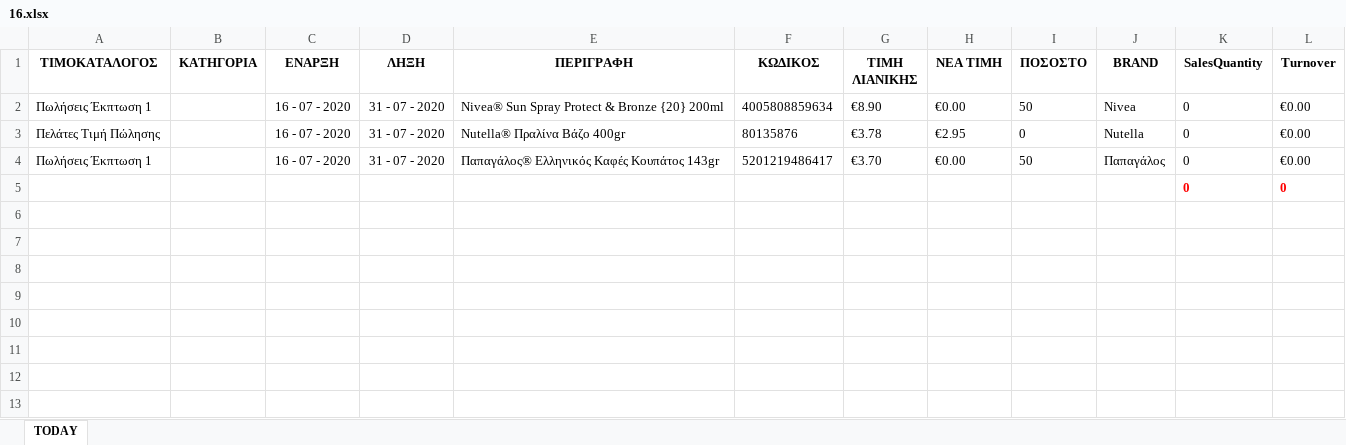
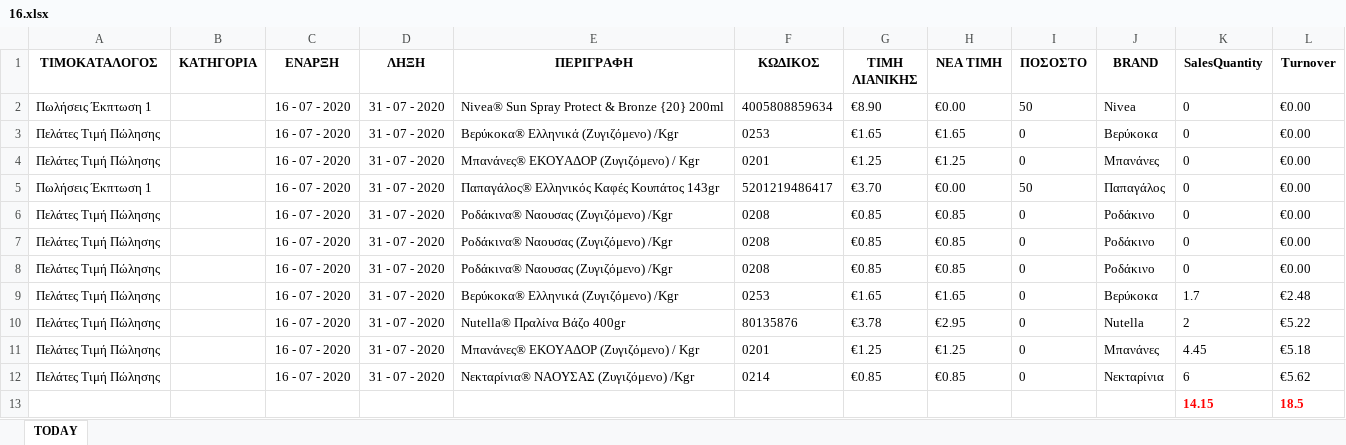
Before and after one commit to gitter-badger/Elounda_Market, an Excel workbook: A_DAILY_ΠΟΡΕΙΑ_ΤΙΜΟΚΑΤΑΛΟΓΟΥ_ΠΩΛΗΣΕΩΝ/excel/16.xlsx, sheet TODAY, drawn as a sheet; values as stored, in another font and other column widths than the file's, no borders; conditional formats not drawn; removed rows and columns are numbered as before the commit, all else as after; the diff names each change by its address in the sheet, - before the commit and + after, or states it on an @@ line.

```diff
--- a/A_DAILY_ΠΟΡΕΙΑ_ΤΙΜΟΚΑΤΑΛΟΓΟΥ_ΠΩΛΗΣΕΩΝ/excel/16.xlsx (sheet TODAY)
+++ b/A_DAILY_ΠΟΡΕΙΑ_ΤΙΜΟΚΑΤΑΛΟΓΟΥ_ΠΩΛΗΣΕΩΝ/excel/16.xlsx (sheet TODAY)
-E3 (ΠΕΡΙΓΡΑΦΗ): Nutella® Πραλίνα Βάζο 400gr
+E3 (ΠΕΡΙΓΡΑΦΗ): Βερύκοκα® Ελληνικά (Ζυγιζόμενο) /Kgr
-F3 (ΚΩΔΙΚΟΣ): 80135876
+F3 (ΚΩΔΙΚΟΣ): 0253
-G3 (ΤΙΜΗ ΛΙΑΝΙΚΗΣ): €3.78
+G3 (ΤΙΜΗ ΛΙΑΝΙΚΗΣ): €1.65
-H3 (ΝΕΑ ΤΙΜΗ): €2.95
+H3 (ΝΕΑ ΤΙΜΗ): €1.65
-J3 (BRAND): Nutella
+J3 (BRAND): Βερύκοκα
+row 4: Πελάτες Τιμή Πώλησης |  | 16 - 07 - 2020 | 31 - 07 - 2020 | Μπανάνες® ΕΚΟΥΑΔΟΡ (Ζυγιζόμενο) / Kgr | 0201 | €1.25 | €1.25 | 0 | Μπανάνες | 0 | €0.00
-row 5:  |  |  |  |  |  |  |  |  |  | 0 | 0
+row 6: Πελάτες Τιμή Πώλησης |  | 16 - 07 - 2020 | 31 - 07 - 2020 | Ροδάκινα® Ναουσας (Ζυγιζόμενο) /Kgr | 0208 | €0.85 | €0.85 | 0 | Ροδάκινο | 0 | €0.00
+row 7: Πελάτες Τιμή Πώλησης |  | 16 - 07 - 2020 | 31 - 07 - 2020 | Ροδάκινα® Ναουσας (Ζυγιζόμενο) /Kgr | 0208 | €0.85 | €0.85 | 0 | Ροδάκινο | 0 | €0.00
+row 8: Πελάτες Τιμή Πώλησης |  | 16 - 07 - 2020 | 31 - 07 - 2020 | Ροδάκινα® Ναουσας (Ζυγιζόμενο) /Kgr | 0208 | €0.85 | €0.85 | 0 | Ροδάκινο | 0 | €0.00
+row 9: Πελάτες Τιμή Πώλησης |  | 16 - 07 - 2020 | 31 - 07 - 2020 | Βερύκοκα® Ελληνικά (Ζυγιζόμενο) /Kgr | 0253 | €1.65 | €1.65 | 0 | Βερύκοκα | 1.7 | €2.48
+row 10: Πελάτες Τιμή Πώλησης |  | 16 - 07 - 2020 | 31 - 07 - 2020 | Nutella® Πραλίνα Βάζο 400gr | 80135876 | €3.78 | €2.95 | 0 | Nutella | 2 | €5.22
+row 11: Πελάτες Τιμή Πώλησης |  | 16 - 07 - 2020 | 31 - 07 - 2020 | Μπανάνες® ΕΚΟΥΑΔΟΡ (Ζυγιζόμενο) / Kgr | 0201 | €1.25 | €1.25 | 0 | Μπανάνες | 4.45 | €5.18
+row 12: Πελάτες Τιμή Πώλησης |  | 16 - 07 - 2020 | 31 - 07 - 2020 | Νεκταρίνια® ΝΑΟΥΣΑΣ (Ζυγιζόμενο) /Kgr | 0214 | €0.85 | €0.85 | 0 | Νεκταρίνια | 6 | €5.62
+row 13:  |  |  |  |  |  |  |  |  |  | 14.15 | 18.5
```
Also changed, not shown: 5 other files.
